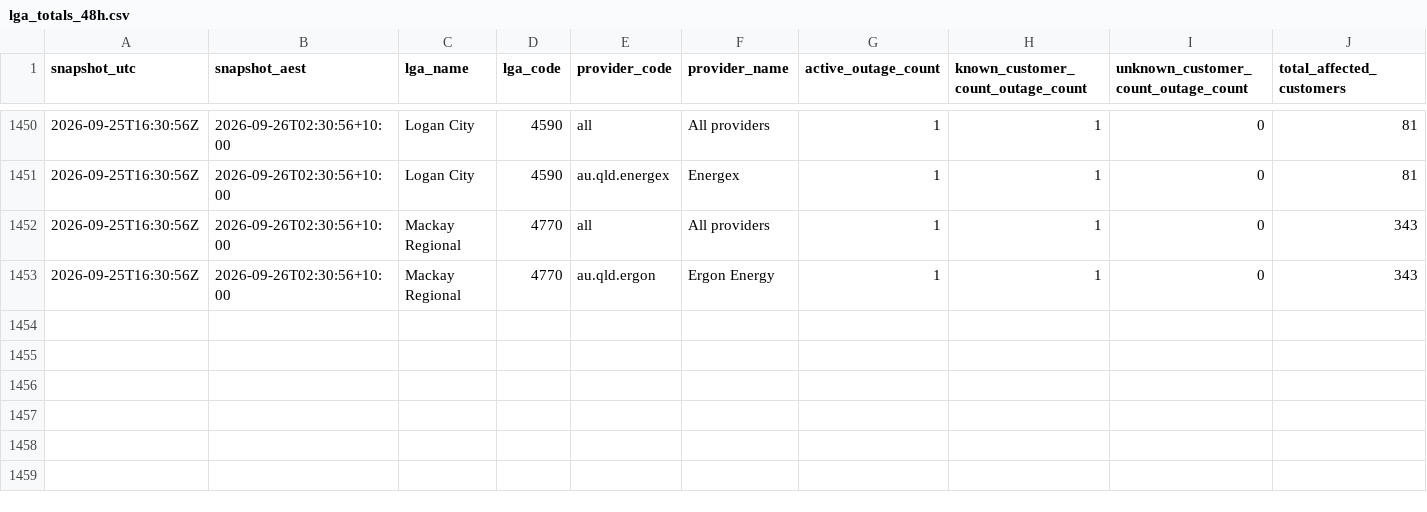
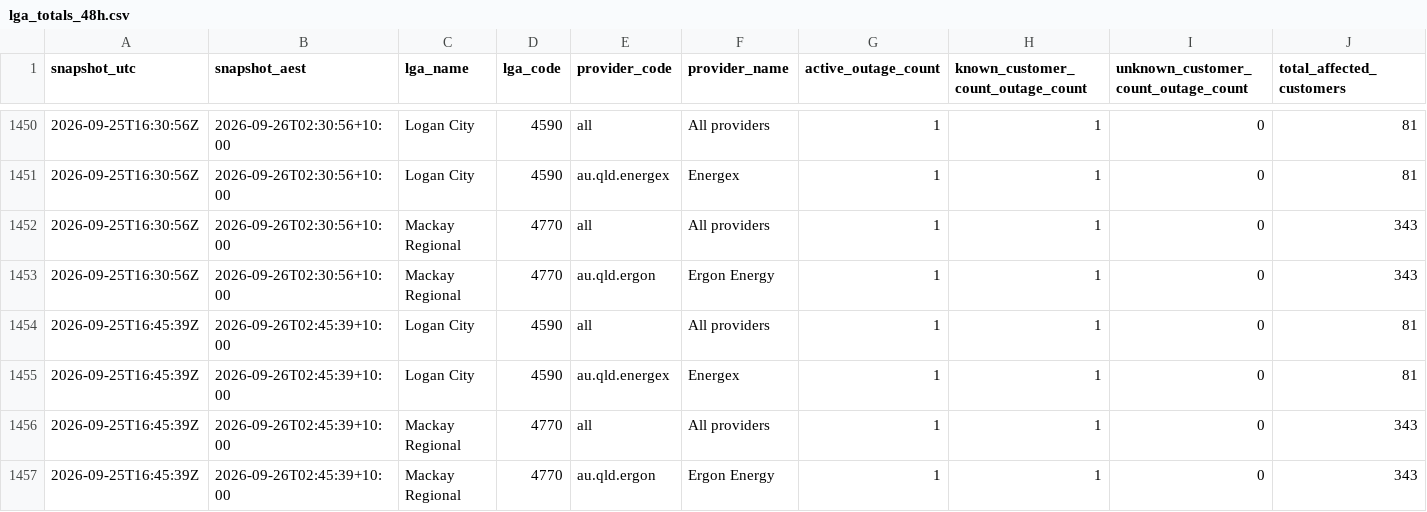
Before and after one commit to gowlettluke/qldpoweroutages, a CSV file: data/lga_totals_48h.csv, drawn as a sheet; only a part is shown, gaps mark what is left out; rows hold the shown columns only; the diff names each change by its address in the sheet, - before the commit and + after, or states it on an @@ line.

```diff
--- a/data/lga_totals_48h.csv
+++ b/data/lga_totals_48h.csv
+row 1454: 2026-09-25T16:45:39Z | 2026-09-26T02:45:39+10:00 | Logan City | 4590 | all | All providers | 1 | 1 | 0 | 81
+row 1455: 2026-09-25T16:45:39Z | 2026-09-26T02:45:39+10:00 | Logan City | 4590 | au.qld.energex | Energex | 1 | 1 | 0 | 81
+row 1456: 2026-09-25T16:45:39Z | 2026-09-26T02:45:39+10:00 | Mackay Regional | 4770 | all | All providers | 1 | 1 | 0 | 343
+row 1457: 2026-09-25T16:45:39Z | 2026-09-26T02:45:39+10:00 | Mackay Regional | 4770 | au.qld.ergon | Ergon Energy | 1 | 1 | 0 | 343
```
Also changed, not shown: data/lga_cumulative_48h.csv, data/lga_totals_latest.csv, 4 other files.
